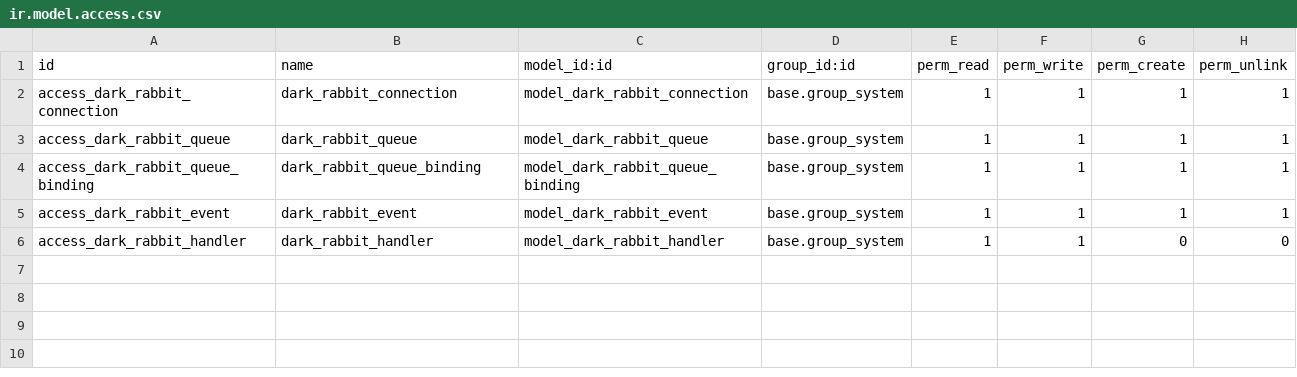
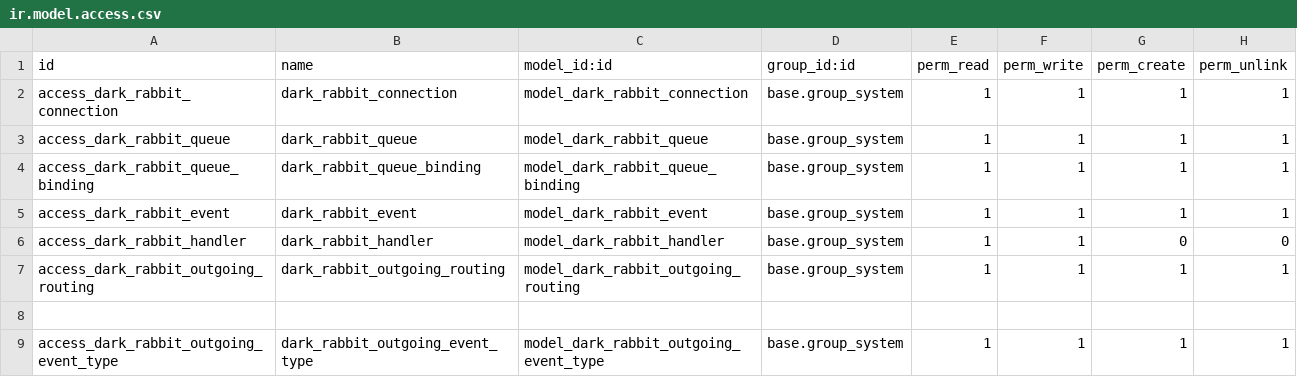
Before and after one commit to katyukha/DarkRabbit, a CSV file: dark_rabbit/security/ir.model.access.csv, drawn as a sheet; the diff names each change by its address in the sheet, - before the commit and + after, or states it on an @@ line.

Commit message:
Implemented interface to display, aading emnd edoting outgoing routing records.

```diff
--- a/dark_rabbit/security/ir.model.access.csv
+++ b/dark_rabbit/security/ir.model.access.csv
+row 7: access_dark_rabbit_outgoing_routing | dark_rabbit_outgoing_routing | model_dark_rabbit_outgoing_routing | base.group_system | 1 | 1 | 1 | 1
+row 8: (empty)
+row 9: access_dark_rabbit_outgoing_event_type | dark_rabbit_outgoing_event_type | model_dark_rabbit_outgoing_event_type | base.group_system | 1 | 1 | 1 | 1
```
Also changed, not shown: 7 other files.
